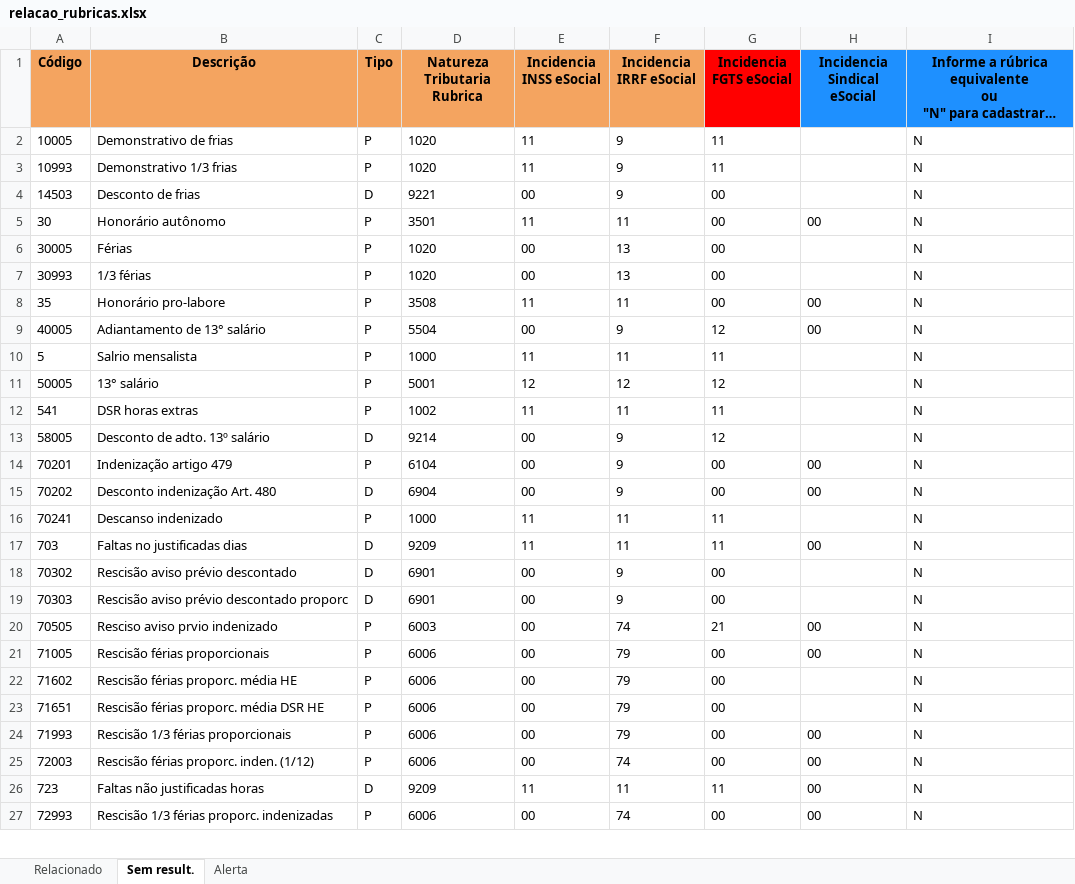
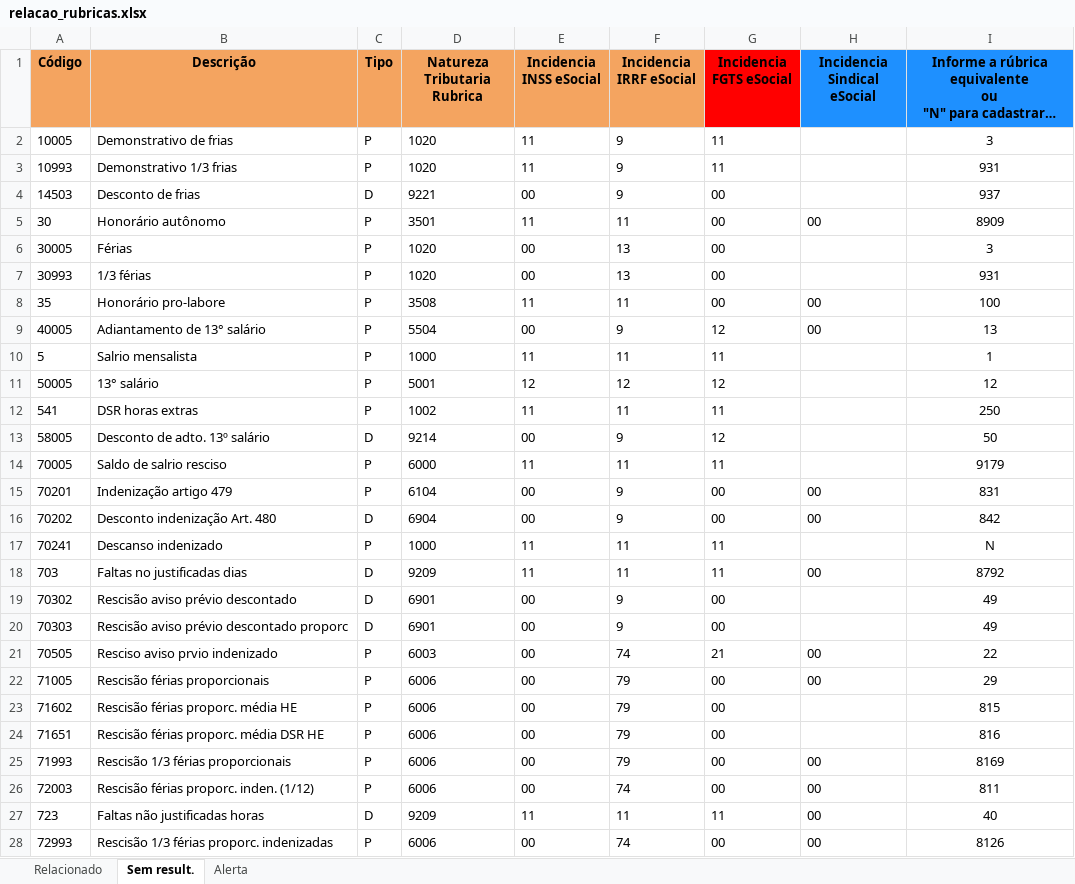
Before and after one commit to VictorScandolaraTR/ConversaoMovimento_eSocial, an Excel workbook: xml/28747743/relacao_rubricas.xlsx, sheet Sem result., drawn as a sheet; only a part is shown; long unchanged cells end in …; values as stored, in another font and other column widths than the file's, no borders; addresses are those after the commit; the diff covers the shown part only; the diff names each change by its address in the sheet, - before the commit and + after, or states it on an @@ line.

```diff
--- a/xml/28747743/relacao_rubricas.xlsx (sheet Sem result.)
+++ b/xml/28747743/relacao_rubricas.xlsx (sheet Sem result.)
-I2: N
+I2: 3
-I2:I13 alignment: left
+I2:I13 alignment: center
-I3: N
+I3: 931
-I4: N
+I4: 937
-I5: N
+I5: 8909
-I6: N
+I6: 3
-I7: N
+I7: 931
-I8: N
+I8: 100
-I9: N
+I9: 13
-I10: N
+I10: 1
-I11: N
+I11: 12
-I12: N
+I12: 250
-I13: N
+I13: 50
+row 14: 70005 | Saldo de salrio resciso | P | 6000 | 11 | 11 | 11 |  | 9179
-I15: N
+I15: 831
-I15:I28 alignment: left
+I15:I28 alignment: center
-I16: N
+I16: 842
-I18: N
+I18: 8792
-I19:I20: N
+I19:I20: 49
-I21: N
+I21: 22
-I22: N
+I22: 29
-I23: N
+I23: 815
-I24: N
+I24: 816
-I25: N
+I25: 8169
-I26: N
+I26: 811
-I27: N
+I27: 40
-I28: N
+I28: 8126
```
Also changed, not shown: 18 edited cells and cell formats elsewhere in this sheet, sheet Relacionado, sheet Alerta, 17 other files.
